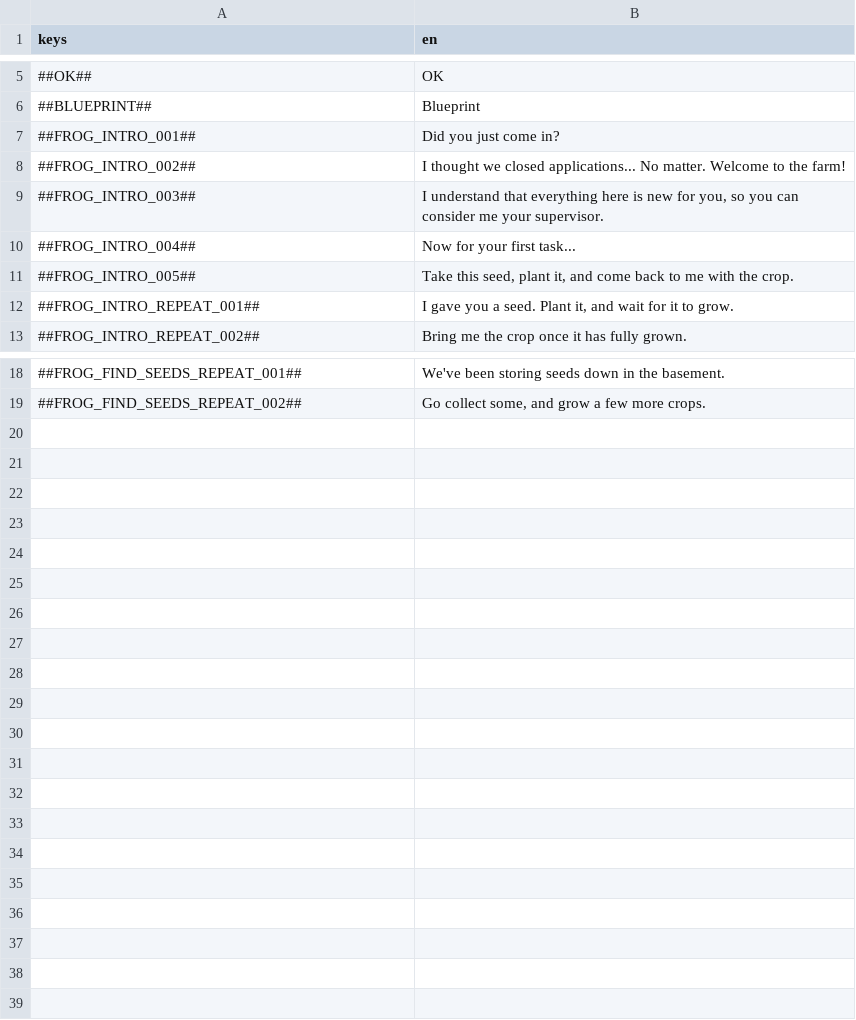
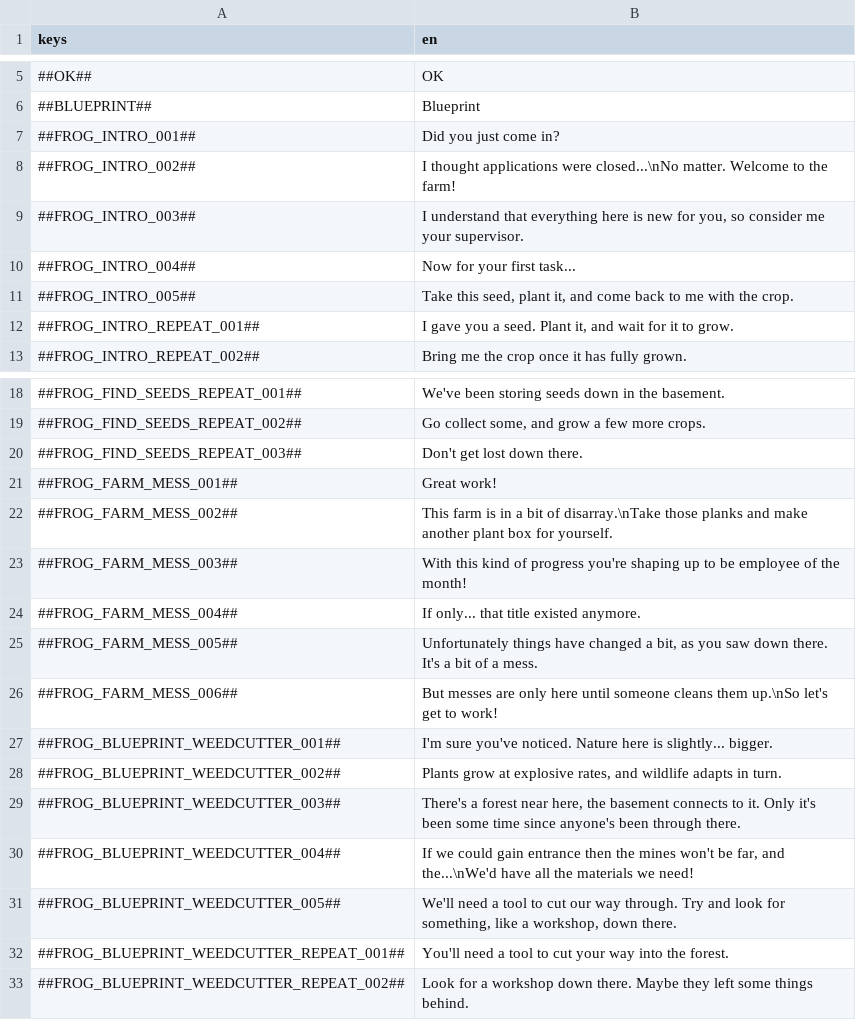
Before and after one commit to flawlesshappiness/BlueskyFarm, a CSV file: Dialogue/dialogue.csv, drawn as a sheet; only a part is shown, gaps mark what is left out.

Commit message:
Added more dialogue

```diff
--- a/Dialogue/dialogue.csv
+++ b/Dialogue/dialogue.csv
@@ -7,4 +7,4 @@ keys;en
 ##FROG_INTRO_001##;Did you just come in?
-##FROG_INTRO_002##;I thought we closed applications... No matter. Welcome to the farm!
-##FROG_INTRO_003##;I understand that everything here is new for you, so you can consider me your supervisor.
+##FROG_INTRO_002##;I thought applications were closed...\nNo matter. Welcome to the farm!
+##FROG_INTRO_003##;I understand that everything here is new for you, so consider me your supervisor.
 ##FROG_INTRO_004##;Now for your first task...
@@ -19 +19,15 @@ keys;en
 ##FROG_FIND_SEEDS_REPEAT_002##;Go collect some, and grow a few more crops.
+##FROG_FIND_SEEDS_REPEAT_003##;Don't get lost down there.
+##FROG_FARM_MESS_001##;Great work!
+##FROG_FARM_MESS_002##;This farm is in a bit of disarray.\nTake those planks and make another plant box for yourself.
+##FROG_FARM_MESS_003##;With this kind of progress you're shaping up to be employee of the month!
+##FROG_FARM_MESS_004##;If only... that title existed anymore.
+##FROG_FARM_MESS_005##;Unfortunately things have changed a bit, as you saw down there. It's a bit of a mess.
+##FROG_FARM_MESS_006##;But messes are only here until someone cleans them up.\nSo let's get to work!
+##FROG_BLUEPRINT_WEEDCUTTER_001##;I'm sure you've noticed. Nature here is slightly... bigger.
+##FROG_BLUEPRINT_WEEDCUTTER_002##;Plants grow at explosive rates, and wildlife adapts in turn.
+##FROG_BLUEPRINT_WEEDCUTTER_003##;There's a forest near here, the basement connects to it. Only it's been some time since anyone's been through there.
+##FROG_BLUEPRINT_WEEDCUTTER_004##;If we could gain entrance then the mines won't be far, and the...\nWe'd have all the materials we need!
+##FROG_BLUEPRINT_WEEDCUTTER_005##;We'll need a tool to cut our way through. Try and look for something, like a workshop, down there.
+##FROG_BLUEPRINT_WEEDCUTTER_REPEAT_001##;You'll need a tool to cut your way into the forest.
+##FROG_BLUEPRINT_WEEDCUTTER_REPEAT_002##;Look for a workshop down there. Maybe they left some things behind.
```
Also changed, not shown: 3 other files.
